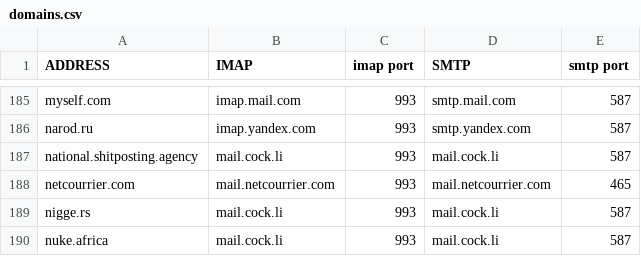
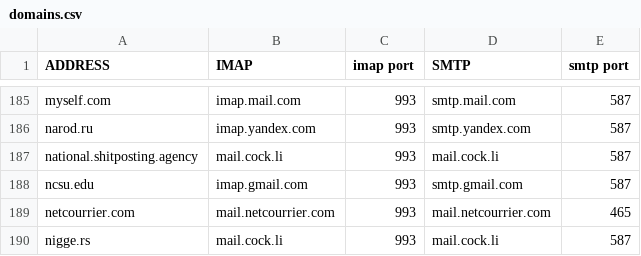
Before and after one commit to LukeSmithxyz/mutt-wizard, a CSV file: share/domains.csv, drawn as a sheet; only a part is shown, gaps mark what is left out; the shorter side is filled out with more unchanged rows.

Commit message:
NCSU domain added. (#364)

```diff
--- a/share/domains.csv
+++ b/share/domains.csv
@@ -187,2 +187,3 @@ narod.ru,imap.yandex.com,993,smtp.yandex.com,587
 national.shitposting.agency,mail.cock.li,993,mail.cock.li,587
+ncsu.edu,imap.gmail.com,993,smtp.gmail.com,587
 netcourrier.com,mail.netcourrier.com,993,mail.netcourrier.com,465
```
